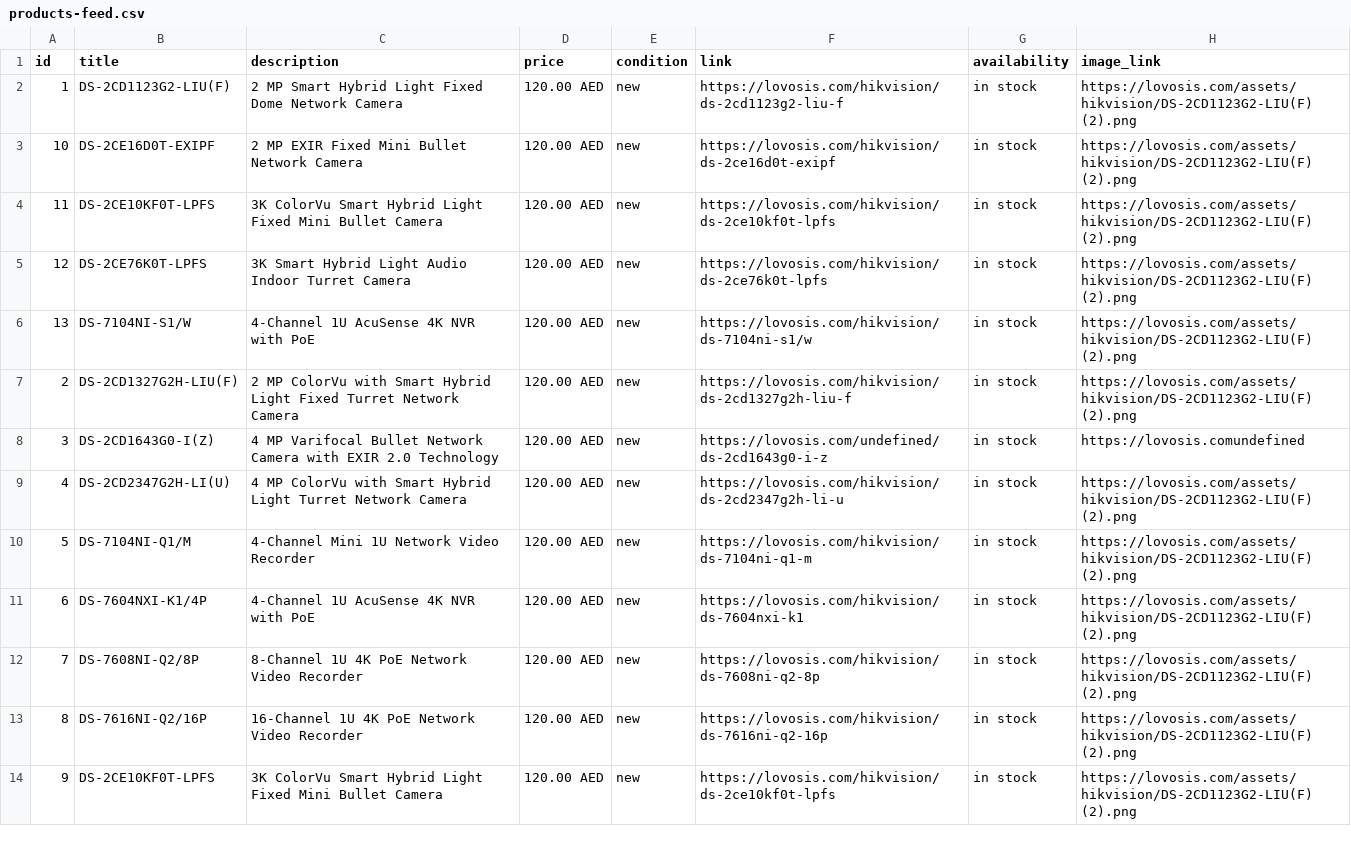
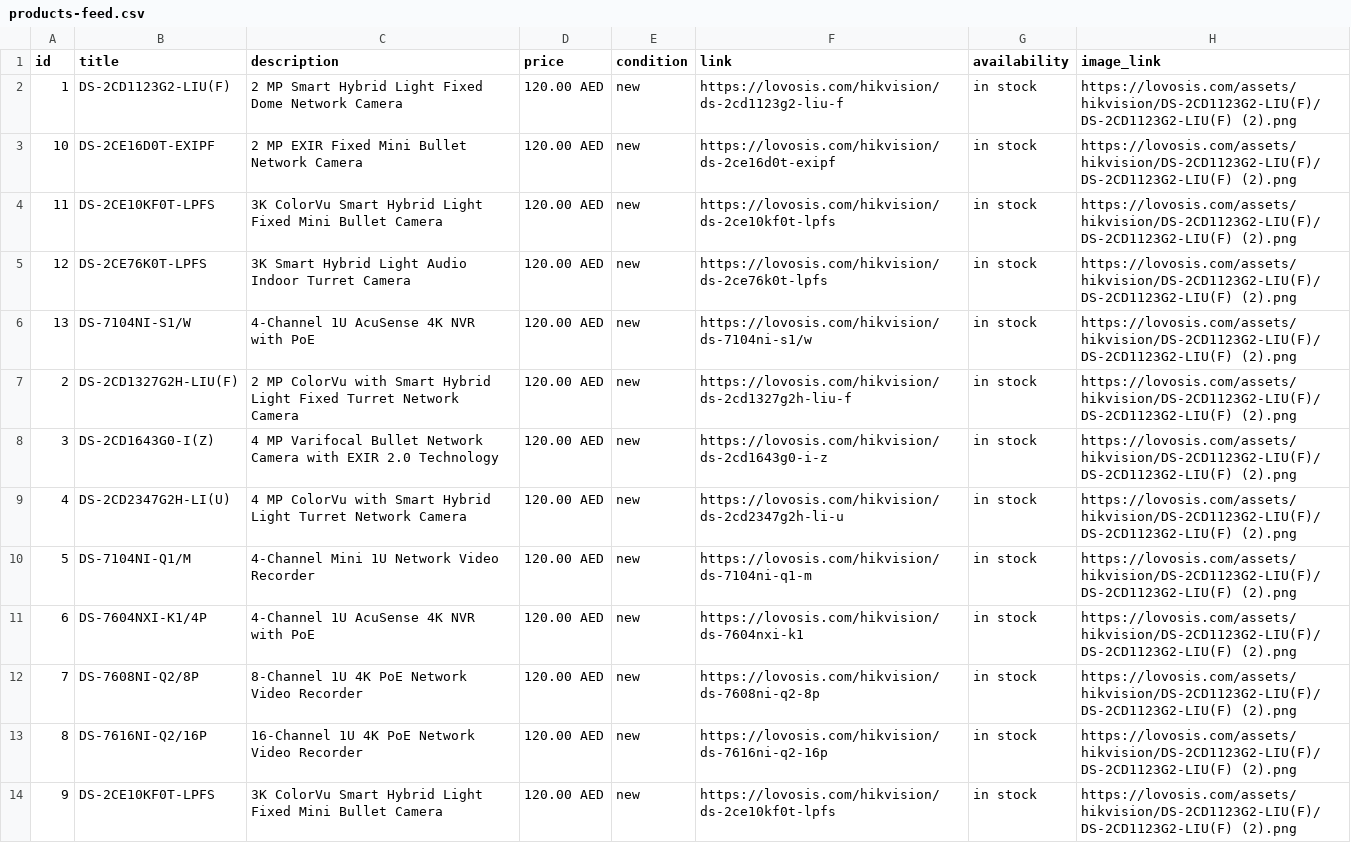
Before and after one commit to nibhapr/lovosis, a CSV file: public/products-feed.csv, drawn as a sheet.

```diff
--- a/public/products-feed.csv
+++ b/public/products-feed.csv
@@ -1,14 +1,14 @@
 id,title,description,price,condition,link,availability,image_link
-1,DS-2CD1123G2-LIU(F),2 MP Smart Hybrid Light Fixed Dome Network Camera,120.00 AED,new,https://lovosis.com/hikvision/ds-2cd1123g2-liu-f,in stock,https://lovosis.com/assets/hikvision/DS-2CD1123G2-LIU(F) (2).png
-10,DS-2CE16D0T-EXIPF,2 MP EXIR Fixed Mini Bullet Network Camera,120.00 AED,new,https://lovosis.com/hikvision/ds-2ce16d0t-exipf,in stock,https://lovosis.com/assets/hikvision/DS-2CD1123G2-LIU(F) (2).png
-11,DS-2CE10KF0T-LPFS,3K ColorVu Smart Hybrid Light Fixed Mini Bullet Camera,120.00 AED,new,https://lovosis.com/hikvision/ds-2ce10kf0t-lpfs,in stock,https://lovosis.com/assets/hikvision/DS-2CD1123G2-LIU(F) (2).png
-12,DS-2CE76K0T-LPFS,3K Smart Hybrid Light Audio Indoor Turret Camera,120.00 AED,new,https://lovosis.com/hikvision/ds-2ce76k0t-lpfs,in stock,https://lovosis.com/assets/hikvision/DS-2CD1123G2-LIU(F) (2).png
-13,DS-7104NI-S1/W,4-Channel 1U AcuSense 4K NVR with PoE,120.00 AED,new,https://lovosis.com/hikvision/ds-7104ni-s1/w,in stock,https://lovosis.com/assets/hikvision/DS-2CD1123G2-LIU(F) (2).png
-2,DS-2CD1327G2H-LIU(F),2 MP ColorVu with Smart Hybrid Light Fixed Turret Network Camera,120.00 AED,new,https://lovosis.com/hikvision/ds-2cd1327g2h-liu-f,in stock,https://lovosis.com/assets/hikvision/DS-2CD1123G2-LIU(F) (2).png
-3,DS-2CD1643G0-I(Z),4 MP Varifocal Bullet Network Camera with EXIR 2.0 Technology,120.00 AED,new,https://lovosis.com/undefined/ds-2cd1643g0-i-z,in stock,https://lovosis.comundefined
-4,DS-2CD2347G2H-LI(U),4 MP ColorVu with Smart Hybrid Light Turret Network Camera,120.00 AED,new,https://lovosis.com/hikvision/ds-2cd2347g2h-li-u,in stock,https://lovosis.com/assets/hikvision/DS-2CD1123G2-LIU(F) (2).png
-5,DS-7104NI-Q1/M,4-Channel Mini 1U Network Video Recorder,120.00 AED,new,https://lovosis.com/hikvision/ds-7104ni-q1-m,in stock,https://lovosis.com/assets/hikvision/DS-2CD1123G2-LIU(F) (2).png
-6,DS-7604NXI-K1/4P,4-Channel 1U AcuSense 4K NVR with PoE,120.00 AED,new,https://lovosis.com/hikvision/ds-7604nxi-k1,in stock,https://lovosis.com/assets/hikvision/DS-2CD1123G2-LIU(F) (2).png
-7,DS-7608NI-Q2/8P,8-Channel 1U 4K PoE Network Video Recorder,120.00 AED,new,https://lovosis.com/hikvision/ds-7608ni-q2-8p,in stock,https://lovosis.com/assets/hikvision/DS-2CD1123G2-LIU(F) (2).png
-8,DS-7616NI-Q2/16P,16-Channel 1U 4K PoE Network Video Recorder,120.00 AED,new,https://lovosis.com/hikvision/ds-7616ni-q2-16p,in stock,https://lovosis.com/assets/hikvision/DS-2CD1123G2-LIU(F) (2).png
-9,DS-2CE10KF0T-LPFS,3K ColorVu Smart Hybrid Light Fixed Mini Bullet Camera,120.00 AED,new,https://lovosis.com/hikvision/ds-2ce10kf0t-lpfs,in stock,https://lovosis.com/assets/hikvision/DS-2CD1123G2-LIU(F) (2).png
+1,DS-2CD1123G2-LIU(F),2 MP Smart Hybrid Light Fixed Dome Network Camera,120.00 AED,new,https://lovosis.com/hikvision/ds-2cd1123g2-liu-f,in stock,https://lovosis.com/assets/hikvision/DS-2CD1123G2-LIU(F)/DS-2CD1123G2-LIU(F) (2).png
+10,DS-2CE16D0T-EXIPF,2 MP EXIR Fixed Mini Bullet Network Camera,120.00 AED,new,https://lovosis.com/hikvision/ds-2ce16d0t-exipf,in stock,https://lovosis.com/assets/hikvision/DS-2CD1123G2-LIU(F)/DS-2CD1123G2-LIU(F) (2).png
+11,DS-2CE10KF0T-LPFS,3K ColorVu Smart Hybrid Light Fixed Mini Bullet Camera,120.00 AED,new,https://lovosis.com/hikvision/ds-2ce10kf0t-lpfs,in stock,https://lovosis.com/assets/hikvision/DS-2CD1123G2-LIU(F)/DS-2CD1123G2-LIU(F) (2).png
+12,DS-2CE76K0T-LPFS,3K Smart Hybrid Light Audio Indoor Turret Camera,120.00 AED,new,https://lovosis.com/hikvision/ds-2ce76k0t-lpfs,in stock,https://lovosis.com/assets/hikvision/DS-2CD1123G2-LIU(F)/DS-2CD1123G2-LIU(F) (2).png
+13,DS-7104NI-S1/W,4-Channel 1U AcuSense 4K NVR with PoE,120.00 AED,new,https://lovosis.com/hikvision/ds-7104ni-s1/w,in stock,https://lovosis.com/assets/hikvision/DS-2CD1123G2-LIU(F)/DS-2CD1123G2-LIU(F) (2).png
+2,DS-2CD1327G2H-LIU(F),2 MP ColorVu with Smart Hybrid Light Fixed Turret Network Camera,120.00 AED,new,https://lovosis.com/hikvision/ds-2cd1327g2h-liu-f,in stock,https://lovosis.com/assets/hikvision/DS-2CD1123G2-LIU(F)/DS-2CD1123G2-LIU(F) (2).png
+3,DS-2CD1643G0-I(Z),4 MP Varifocal Bullet Network Camera with EXIR 2.0 Technology,120.00 AED,new,https://lovosis.com/hikvision/ds-2cd1643g0-i-z,in stock,https://lovosis.com/assets/hikvision/DS-2CD1123G2-LIU(F)/DS-2CD1123G2-LIU(F) (2).png
+4,DS-2CD2347G2H-LI(U),4 MP ColorVu with Smart Hybrid Light Turret Network Camera,120.00 AED,new,https://lovosis.com/hikvision/ds-2cd2347g2h-li-u,in stock,https://lovosis.com/assets/hikvision/DS-2CD1123G2-LIU(F)/DS-2CD1123G2-LIU(F) (2).png
+5,DS-7104NI-Q1/M,4-Channel Mini 1U Network Video Recorder,120.00 AED,new,https://lovosis.com/hikvision/ds-7104ni-q1-m,in stock,https://lovosis.com/assets/hikvision/DS-2CD1123G2-LIU(F)/DS-2CD1123G2-LIU(F) (2).png
+6,DS-7604NXI-K1/4P,4-Channel 1U AcuSense 4K NVR with PoE,120.00 AED,new,https://lovosis.com/hikvision/ds-7604nxi-k1,in stock,https://lovosis.com/assets/hikvision/DS-2CD1123G2-LIU(F)/DS-2CD1123G2-LIU(F) (2).png
+7,DS-7608NI-Q2/8P,8-Channel 1U 4K PoE Network Video Recorder,120.00 AED,new,https://lovosis.com/hikvision/ds-7608ni-q2-8p,in stock,https://lovosis.com/assets/hikvision/DS-2CD1123G2-LIU(F)/DS-2CD1123G2-LIU(F) (2).png
+8,DS-7616NI-Q2/16P,16-Channel 1U 4K PoE Network Video Recorder,120.00 AED,new,https://lovosis.com/hikvision/ds-7616ni-q2-16p,in stock,https://lovosis.com/assets/hikvision/DS-2CD1123G2-LIU(F)/DS-2CD1123G2-LIU(F) (2).png
+9,DS-2CE10KF0T-LPFS,3K ColorVu Smart Hybrid Light Fixed Mini Bullet Camera,120.00 AED,new,https://lovosis.com/hikvision/ds-2ce10kf0t-lpfs,in stock,https://lovosis.com/assets/hikvision/DS-2CD1123G2-LIU(F)/DS-2CD1123G2-LIU(F) (2).png
```
